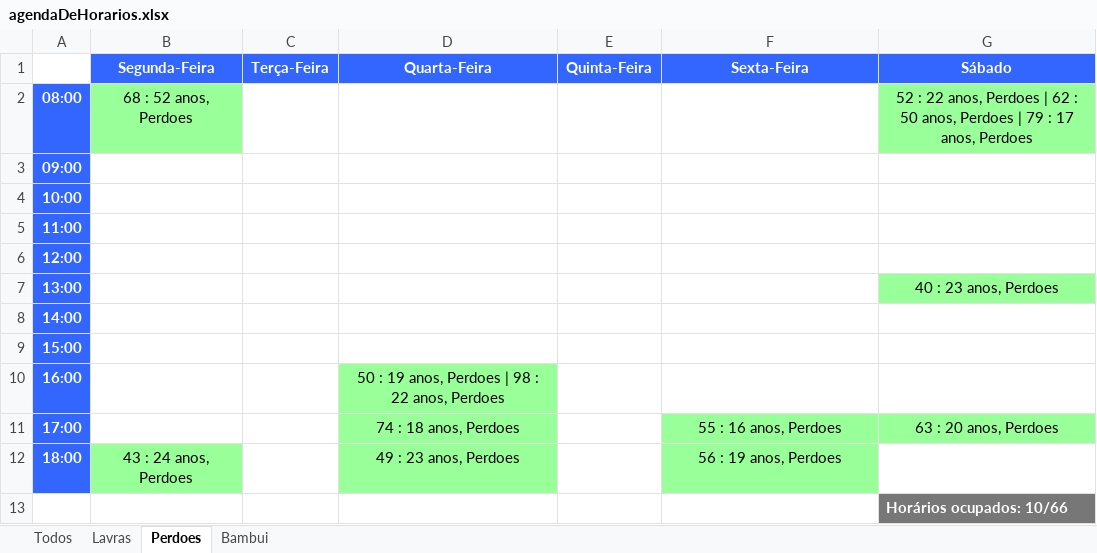
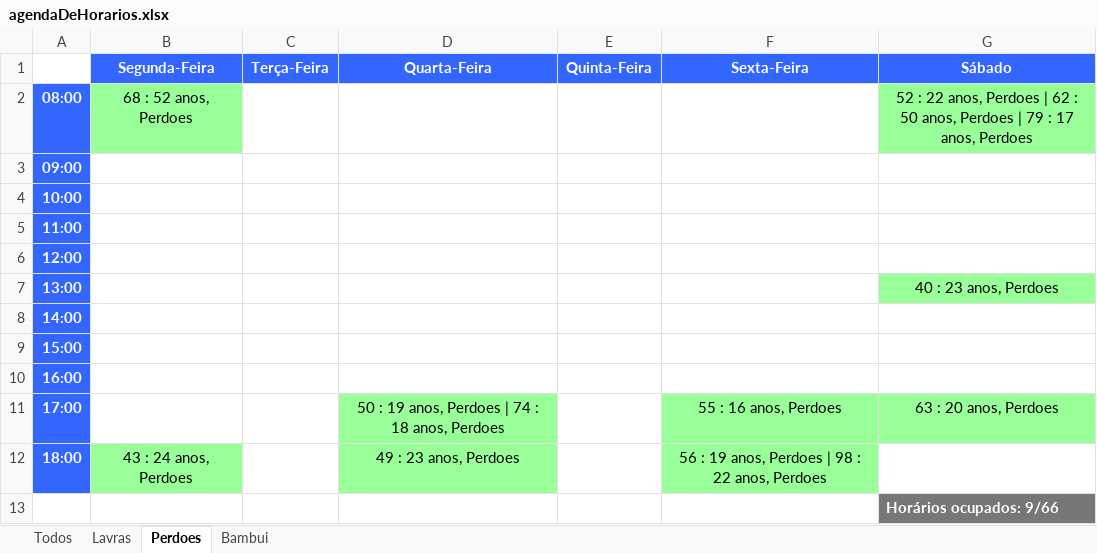
Before and after one commit to layse-garcia/Graphs-Codes, an Excel workbook: trabalho-final/files/agendaDeHorarios.xlsx, sheet Perdoes, drawn as a sheet; values as stored, in another font and other column widths than the file's, no borders; the diff names each change by its address in the sheet, - before the commit and + after, or states it on an @@ line.

```diff
--- a/trabalho-final/files/agendaDeHorarios.xlsx (sheet Perdoes)
+++ b/trabalho-final/files/agendaDeHorarios.xlsx (sheet Perdoes)
-D10 (Quarta-Feira): 50 : 19 anos, Perdoes | 98 : 22 anos, Perdoes
+D10 (Quarta-Feira): (empty)
-D10 fill: #99FF99
+D10 fill: none
-D11 (Quarta-Feira): 74 : 18 anos, Perdoes
+D11 (Quarta-Feira): 50 : 19 anos, Perdoes | 74 : 18 anos, Perdoes
-F12 (Sexta-Feira): 56 : 19 anos, Perdoes
+F12 (Sexta-Feira): 56 : 19 anos, Perdoes | 98 : 22 anos, Perdoes
-G13 (Sábado): Horários ocupados: 10/66
+G13 (Sábado): Horários ocupados: 9/66
```
Also changed, not shown: sheet Todos, sheet Bambui, sheet Lavras, 4 other files.
